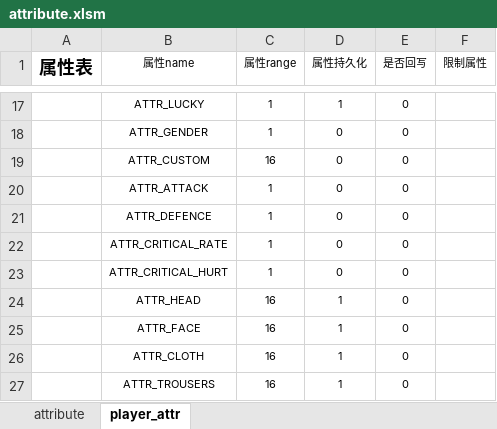
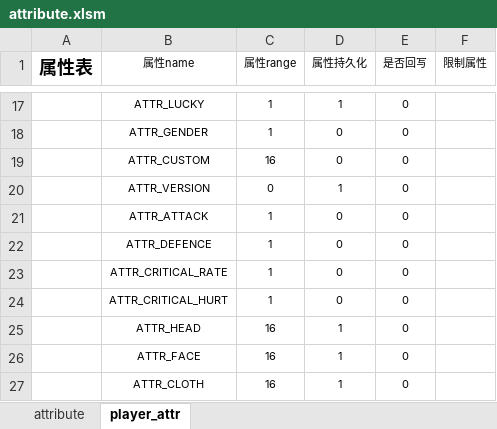
Before and after one commit to xiyoo0812/quanta, an Excel workbook: deply/attribute.xlsm, sheet player_attr, drawn as a sheet; only a part is shown, gaps mark what is left out; the shorter side is filled out with more unchanged rows; values as stored, in another font and other column widths than the file's, no borders; the diff names each change by its address in the sheet, - before the commit and + after, or states it on an @@ line.

```diff
--- a/deply/attribute.xlsm (sheet player_attr)
+++ b/deply/attribute.xlsm (sheet player_attr)
+row 20:  | ATTR_VERSION | 0 | 1 | 0
```
Also changed, not shown: sheet attribute, 6 other files.
